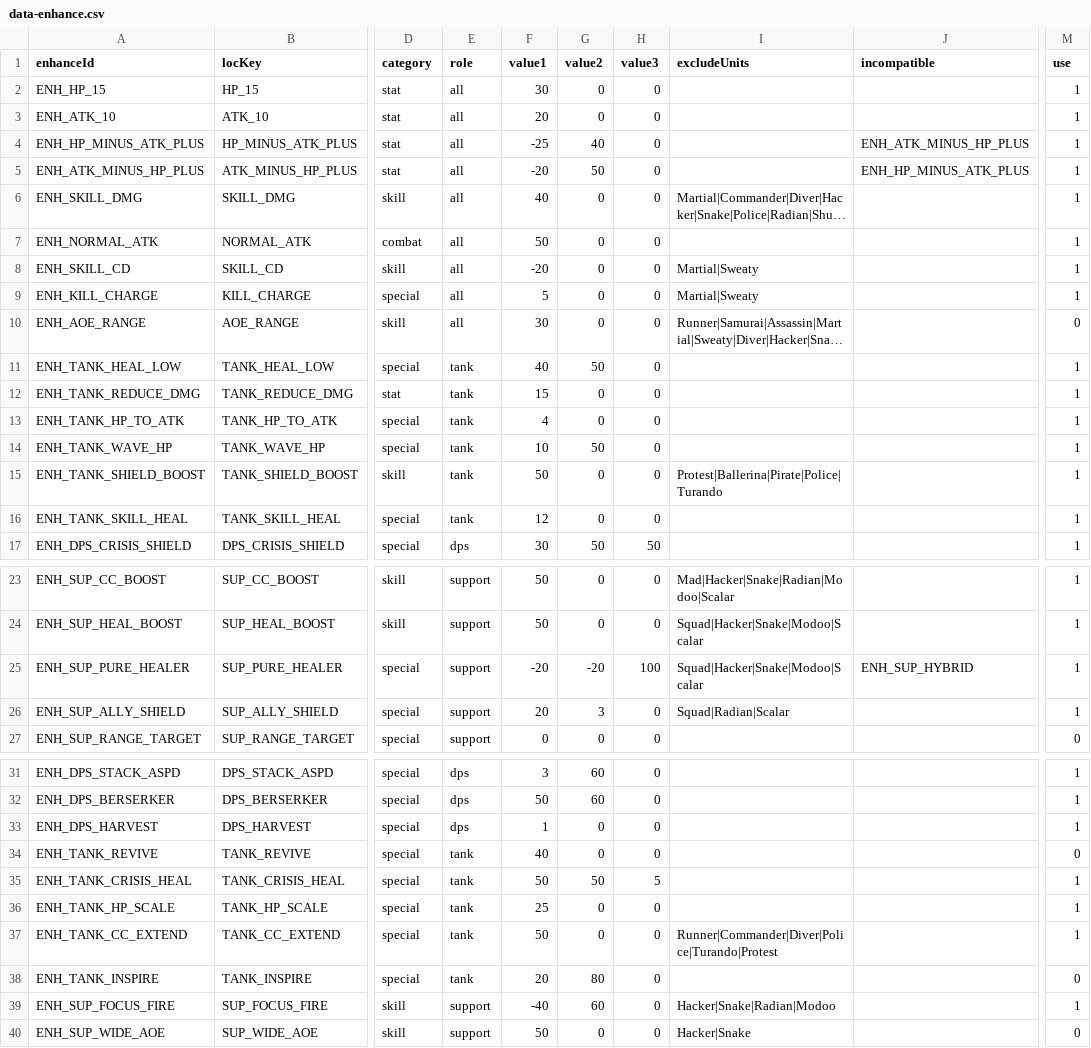
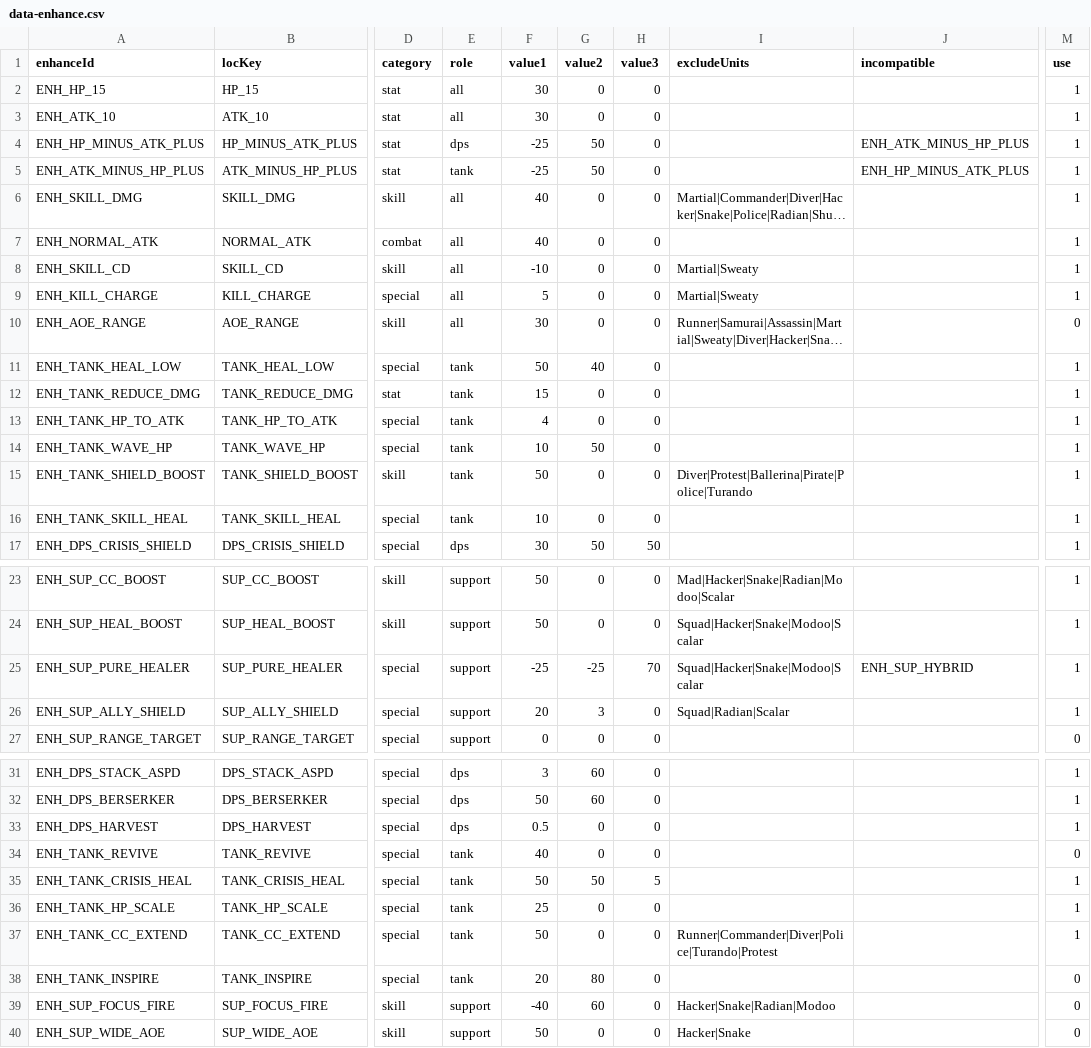
Before and after one commit to wylee-hadeul/zombie-truck-squad-webgl, a CSV file: dev/StreamingAssets/data-enhance.csv, drawn as a sheet; only a part is shown, gaps mark what is left out; long unchanged cells end in …; the diff names each change by its address in the sheet, - before the commit and + after, or states it on an @@ line.

```diff
--- a/dev/StreamingAssets/data-enhance.csv
+++ b/dev/StreamingAssets/data-enhance.csv
-F3 (value1): 20
+F3 (value1): 30
-E4 (role): all
+E4 (role): dps
-G4 (value2): 40
+G4 (value2): 50
-E5 (role): all
+E5 (role): tank
-F5 (value1): -20
+F5 (value1): -25
-F7 (value1): 50
+F7 (value1): 40
-F8 (value1): -20
+F8 (value1): -10
-F11 (value1): 40
+F11 (value1): 50
-G11 (value2): 50
+G11 (value2): 40
-I15 (excludeUnits): Protest|Ballerina|Pirate|Police|Turando
+I15 (excludeUnits): Diver|Protest|Ballerina|Pirate|Police|Turando
-F16 (value1): 12
+F16 (value1): 10
-F25 (value1): -20
+F25 (value1): -25
-G25 (value2): -20
+G25 (value2): -25
-H25 (value3): 100
+H25 (value3): 70
-F33 (value1): 1
+F33 (value1): 0.5
-M39 (use): 1
+M39 (use): 0
```
Also changed, not shown: dev/StreamingAssets/data-wave.csv, 8 other files.
